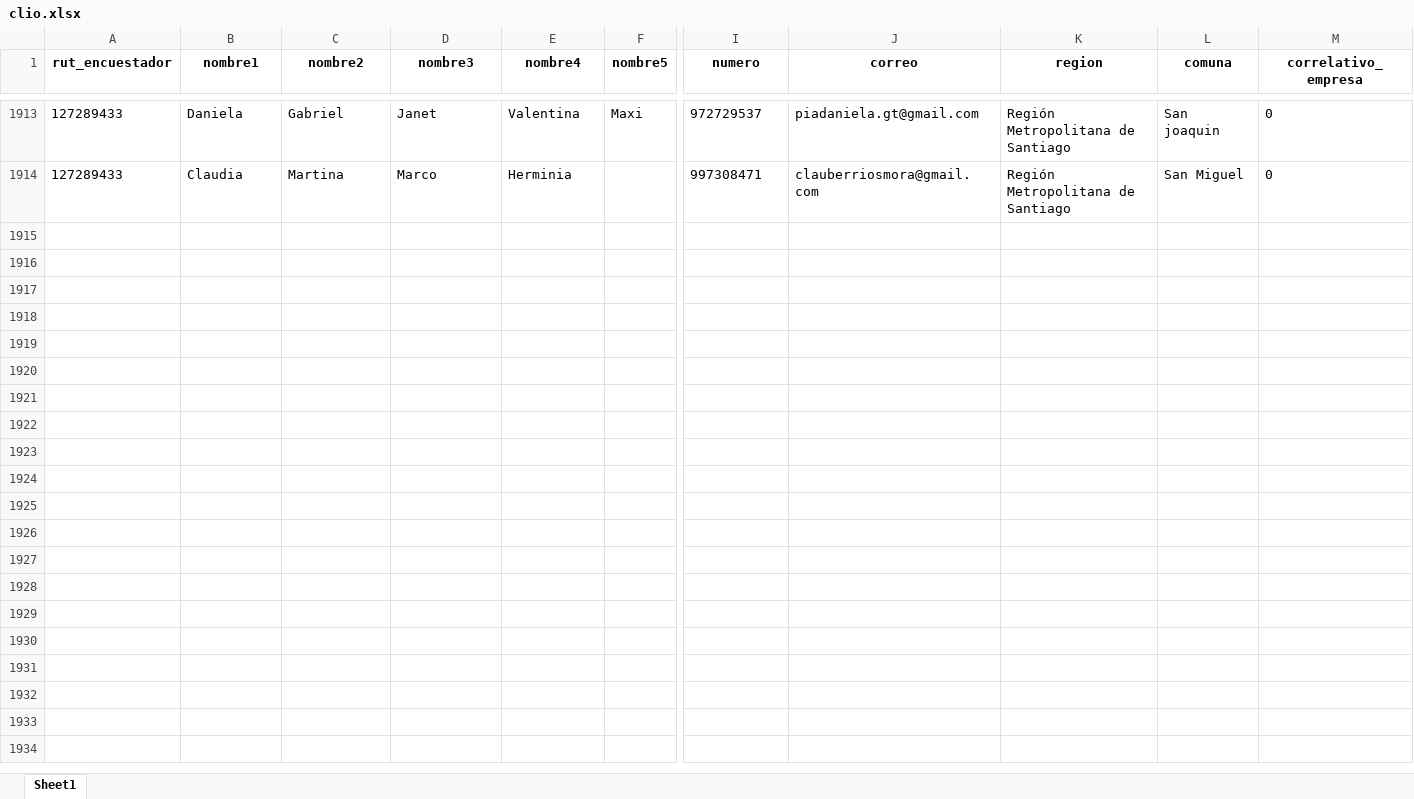
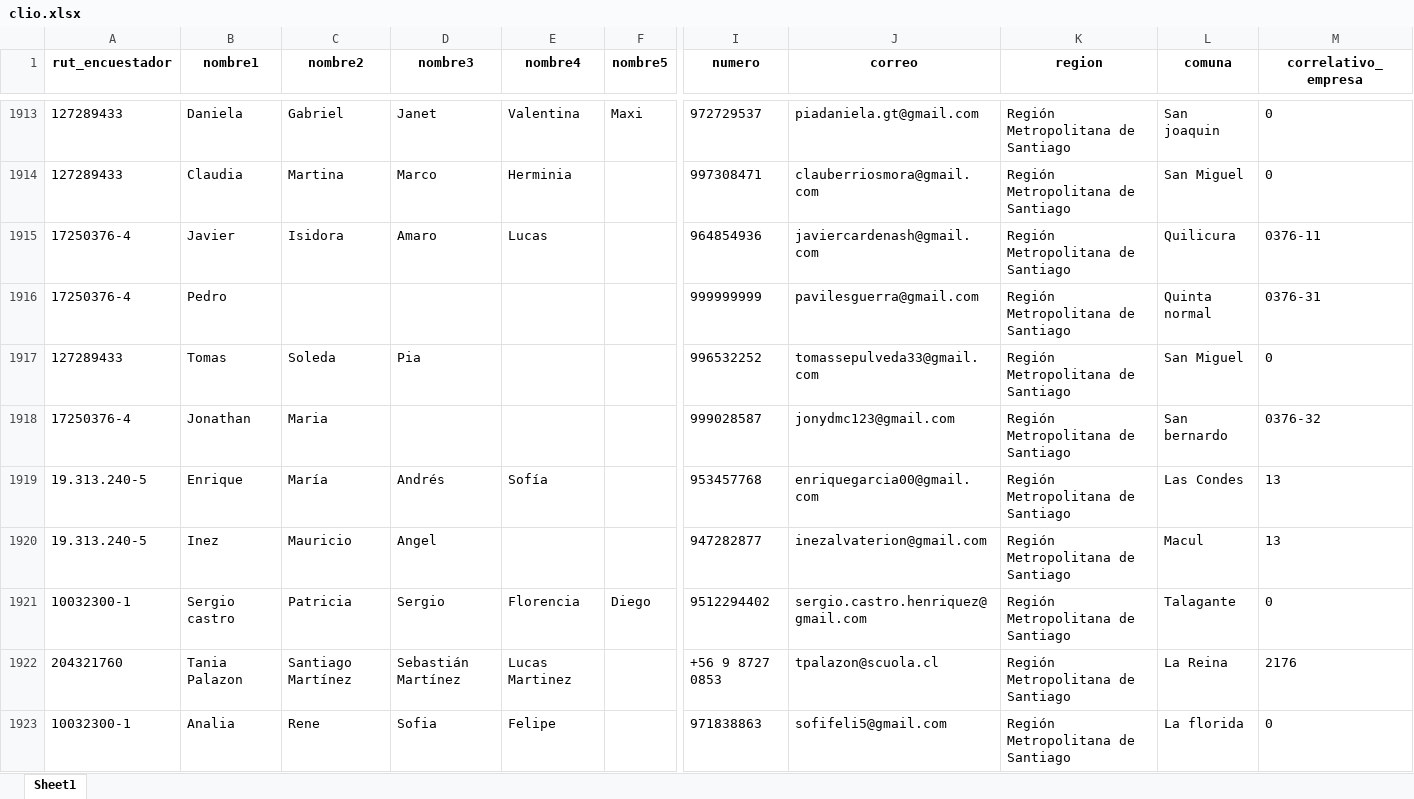
Before and after one commit to Kevin-carrasco/labofam-codebook, an Excel workbook: output/clio.xlsx, sheet Sheet1, drawn as a sheet; only a part is shown, gaps mark what is left out; values as stored, in another font and other column widths than the file's, no borders; rows hold the shown columns only; the diff covers the shown part only; the diff names each change by its address in the sheet, - before the commit and + after, or states it on an @@ line.

```diff
--- a/output/clio.xlsx (sheet Sheet1)
+++ b/output/clio.xlsx (sheet Sheet1)
+row 1915: 17250376-4 | Javier | Isidora | Amaro | Lucas |  | 964854936 | javiercardenash@gmail.com | Región Metropolitana de Santiago | Quilicura | 0376-11
+row 1916: 17250376-4 | Pedro |  |  |  |  | 999999999 | pavilesguerra@gmail.com | Región Metropolitana de Santiago | Quinta normal | 0376-31
+row 1917: 127289433 | Tomas | Soleda | Pia |  |  | 996532252 | tomassepulveda33@gmail.com | Región Metropolitana de Santiago | San Miguel | 0
+row 1918: 17250376-4 | Jonathan | Maria |  |  |  | 999028587 | jonydmc123@gmail.com | Región Metropolitana de Santiago | San bernardo | 0376-32
+row 1919: 19.313.240-5 | Enrique | María | Andrés | Sofía |  | 953457768 | enriquegarcia00@gmail.com | Región Metropolitana de Santiago | Las Condes | 13
+row 1920: 19.313.240-5 | Inez | Mauricio | Angel |  |  | 947282877 | inezalvaterion@gmail.com | Región Metropolitana de Santiago | Macul | 13
+row 1921: 10032300-1 | Sergio castro | Patricia | Sergio | Florencia | Diego | 9512294402 | sergio.castro.henriquez@gmail.com | Región Metropolitana de Santiago | Talagante | 0
+row 1922: 204321760 | Tania Palazon | Santiago Martínez | Sebastián Martínez | Lucas Martinez |  | +56 9 8727 0853 | tpalazon@scuola.cl | Región Metropolitana de Santiago | La Reina | 2176
+row 1923: 10032300-1 | Analia | Rene | Sofia | Felipe |  | 971838863 | sofifeli5@gmail.com | Región Metropolitana de Santiago | La florida | 0
```
Also changed, not shown: 8 added rows and 2 edited cells elsewhere in this sheet, output/contacto.xlsx, 8 other files.
